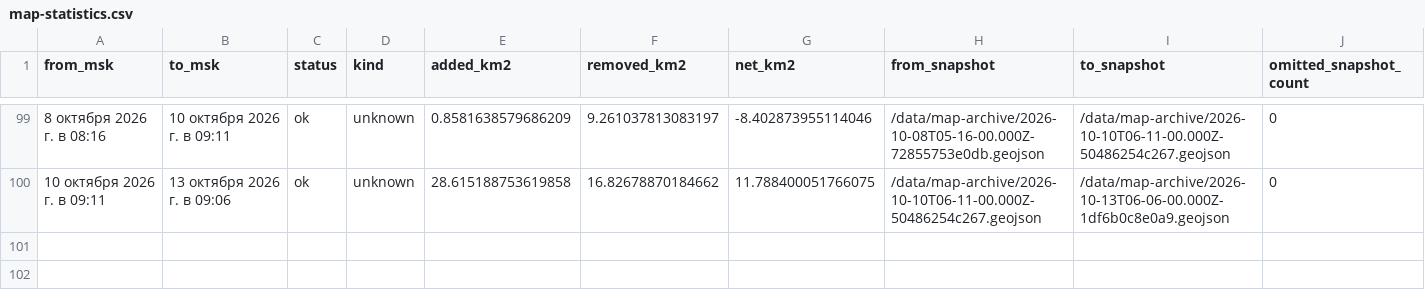
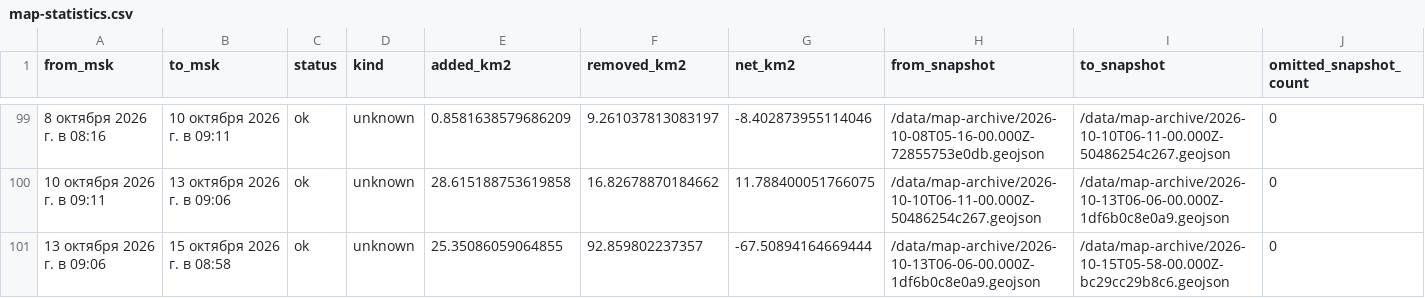
Before and after one commit to krmrf2026/krmrf, a CSV file: data/map-statistics.csv, drawn as a sheet; only a part is shown, gaps mark what is left out; the diff names each change by its address in the sheet, - before the commit and + after, or states it on an @@ line.

```diff
--- a/data/map-statistics.csv
+++ b/data/map-statistics.csv
+row 101: 13 октября 2026 г. в 09:06 | 15 октября 2026 г. в 08:58 | ok | unknown | 25.35086059064855 | 92.859802237357 | -67.50894164669444 | /data/map-archive/2026-10-13T06-06-00.000Z-1df6b0c8e0a9.geojson | /data/map-archive/2026-10-15T05-58-00.000Z-bc29cc29b8c6.geojson | 0
```
Also changed, not shown: 5 other files.
